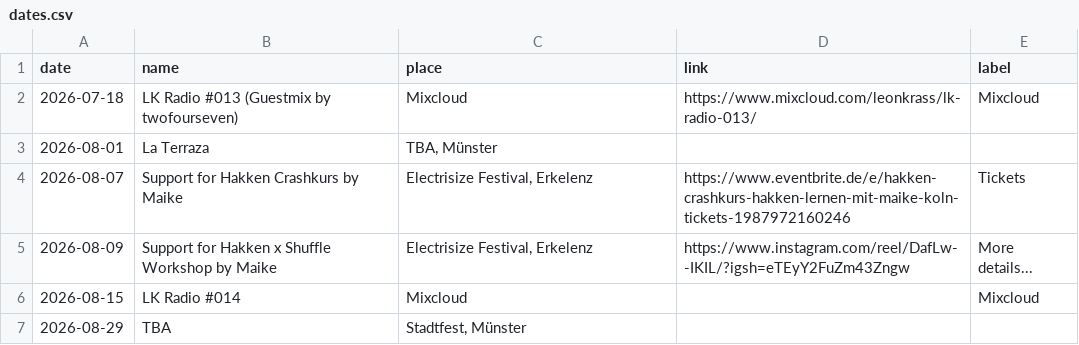
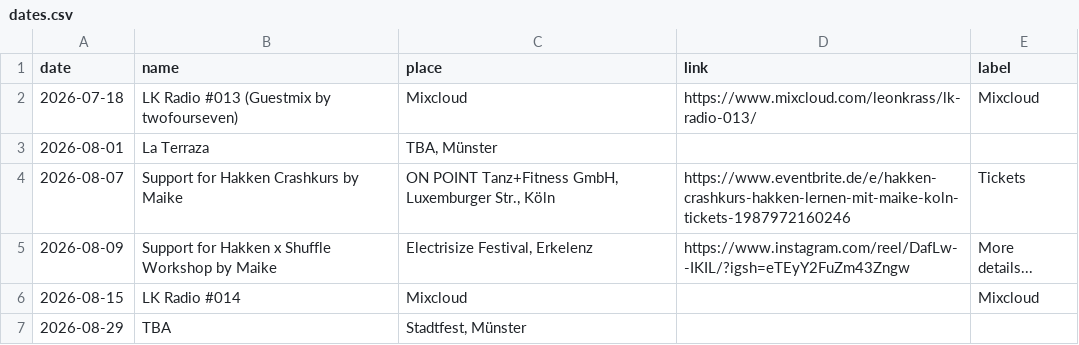
Before and after one commit to lakrass/leonkrass.de, a CSV file: dates.csv, drawn as a sheet.

Commit message:
fixed address

```diff
--- a/dates.csv
+++ b/dates.csv
@@ -3,3 +3,3 @@ date,name,place,link,label
 2026-08-01,"La Terraza","TBA, Münster",,
-2026-08-07,"Support for Hakken Crashkurs by Maike","Electrisize Festival, Erkelenz",https://www.eventbrite.de/e/hakken-crashkurs-hakken-lernen-mit-maike-koln-tickets-1987972160246,Tickets
+2026-08-07,"Support for Hakken Crashkurs by Maike","ON POINT Tanz+Fitness GmbH, Luxemburger Str., Köln",https://www.eventbrite.de/e/hakken-crashkurs-hakken-lernen-mit-maike-koln-tickets-1987972160246,Tickets
 2026-08-09,"Support for Hakken x Shuffle Workshop by Maike","Electrisize Festival, Erkelenz",https://www.instagram.com/reel/DafLw--IKIL/?igsh=eTEyY2FuZm43Zngw,More details...
```
